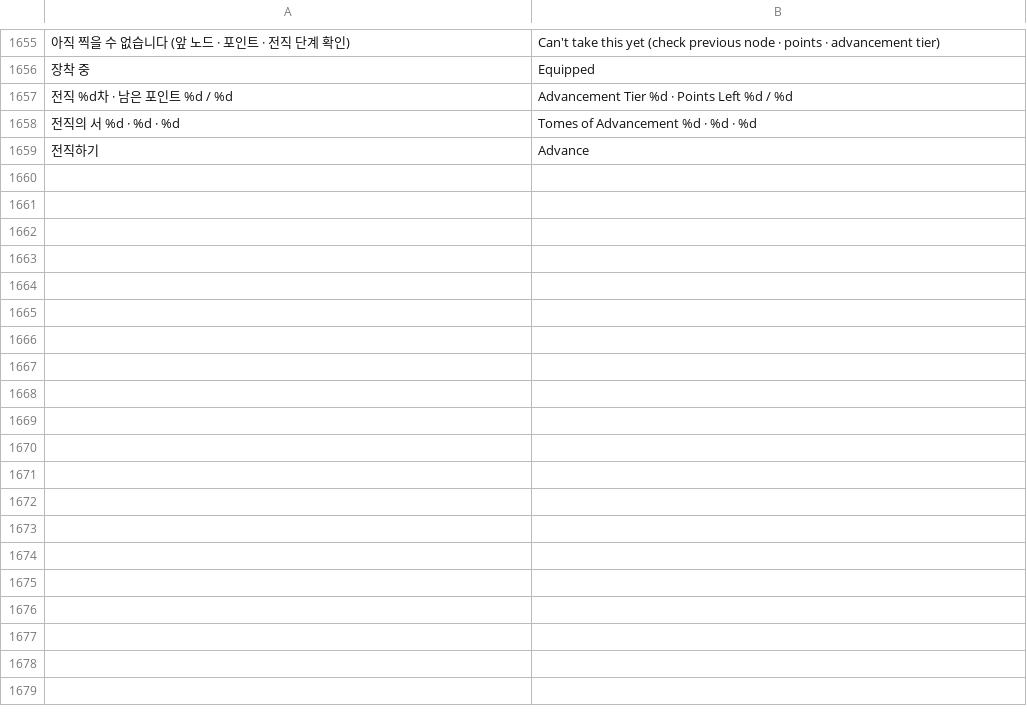
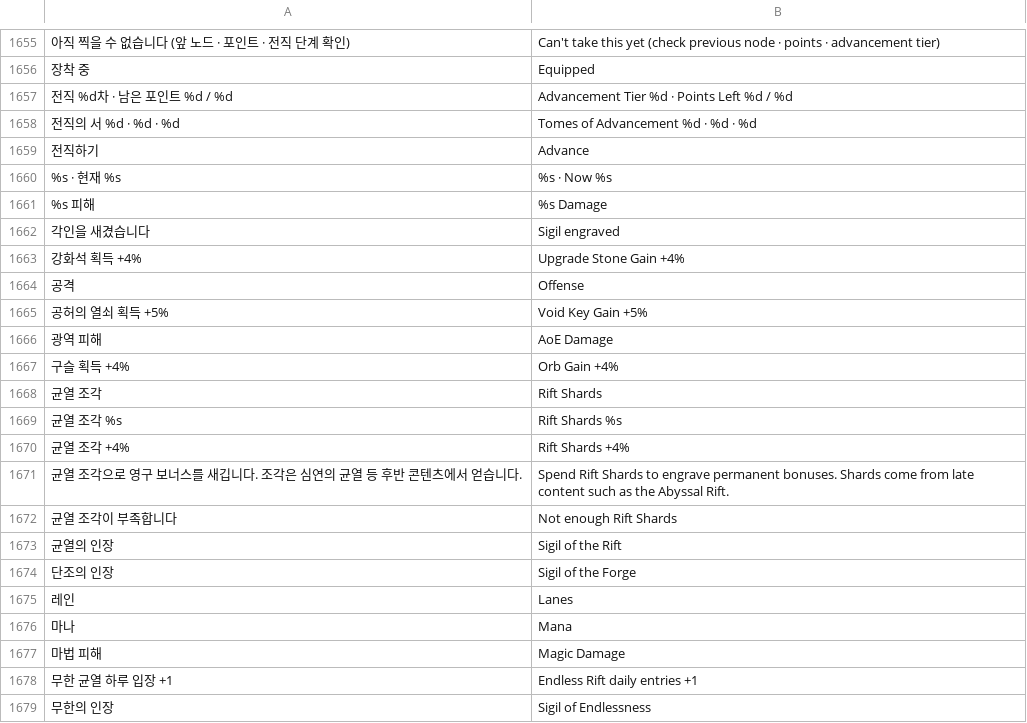
Before and after one commit to rkdtjsdh092970-sketch/dungeon-slash, a TSV file: roblox/lang/en.tsv, drawn as a sheet; only a part is shown, gaps mark what is left out; the diff covers the shown part only; the diff names each change by its address in the sheet, - before the commit and + after, or states it on an @@ line.

```diff
--- a/roblox/lang/en.tsv
+++ b/roblox/lang/en.tsv
+row 1660: %s · 현재 %s | %s · Now %s
+row 1661: %s 피해 | %s Damage
+row 1662: 각인을 새겼습니다 | Sigil engraved
+row 1663: 강화석 획득 +4% | Upgrade Stone Gain +4%
+row 1664: 공격 | Offense
+row 1665: 공허의 열쇠 획득 +5% | Void Key Gain +5%
+row 1666: 광역 피해 | AoE Damage
+row 1667: 구슬 획득 +4% | Orb Gain +4%
+row 1668: 균열 조각 | Rift Shards
+row 1669: 균열 조각 %s | Rift Shards %s
+row 1670: 균열 조각 +4% | Rift Shards +4%
+row 1671: 균열 조각으로 영구 보너스를 새깁니다. 조각은 심연의 균열 등 후반 콘텐츠에서 얻습니다. | Spend Rift Shards to engrave permanent bonuses. Shards come from late content such as the Abyssal Rift.
+row 1672: 균열 조각이 부족합니다 | Not enough Rift Shards
+row 1673: 균열의 인장 | Sigil of the Rift
+row 1674: 단조의 인장 | Sigil of the Forge
+row 1675: 레인 | Lanes
+row 1676: 마나 | Mana
+row 1677: 마법 피해 | Magic Damage
+row 1678: 무한 균열 하루 입장 +1 | Endless Rift daily entries +1
+row 1679: 무한의 인장 | Sigil of Endlessness
```
Also changed, not shown: 30 added rows elsewhere in this file, 9 other files.
